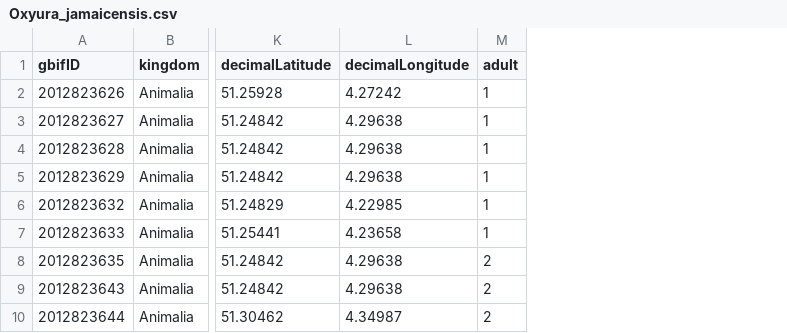
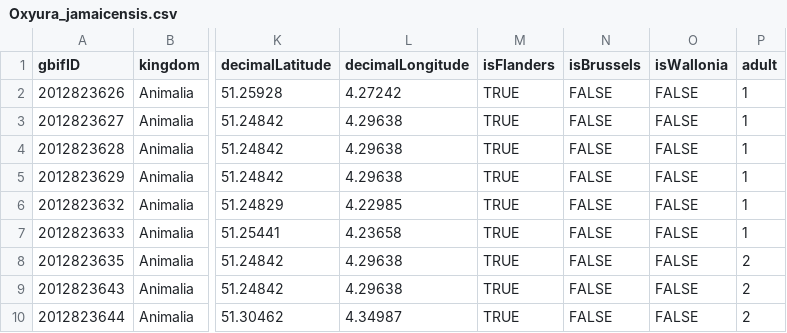
Before and after one commit to inbo/alien-species-portal, a CSV file: alienSpecies/inst/extdata/management/Oxyura_jamaicensis.csv, drawn as a sheet; only a part is shown, gaps mark what is left out; the diff names each change by its address in the sheet, - before the commit and + after, or states it on an @@ line.

Commit message:
#37 - filter & color by regions for countOccurrence + update tests

```diff
--- a/alienSpecies/inst/extdata/management/Oxyura_jamaicensis.csv
+++ b/alienSpecies/inst/extdata/management/Oxyura_jamaicensis.csv
+column M (isFlanders), rows 2-10: all TRUE
+column N (isBrussels), rows 2-10: all FALSE
+column O (isWallonia), rows 2-10: all FALSE
```
Also changed, not shown: alienSpecies/inst/extdata/translations.csv, 12 other files.
